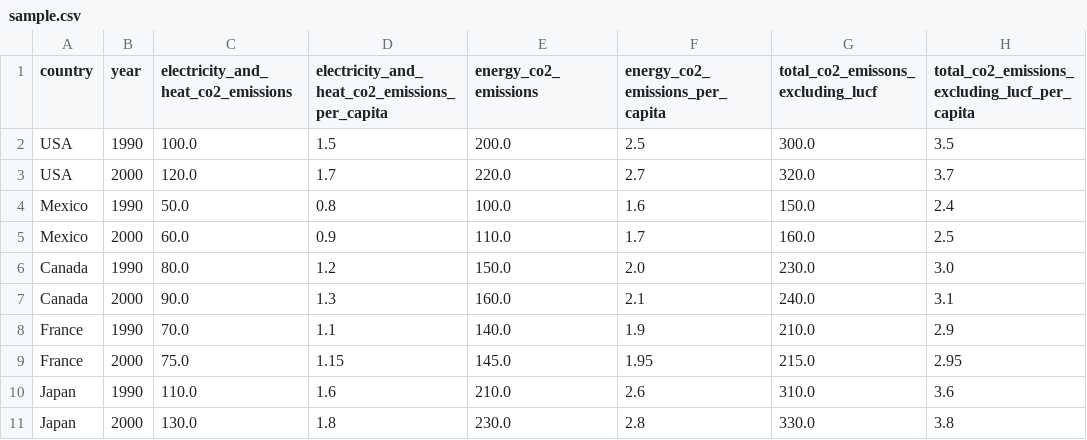
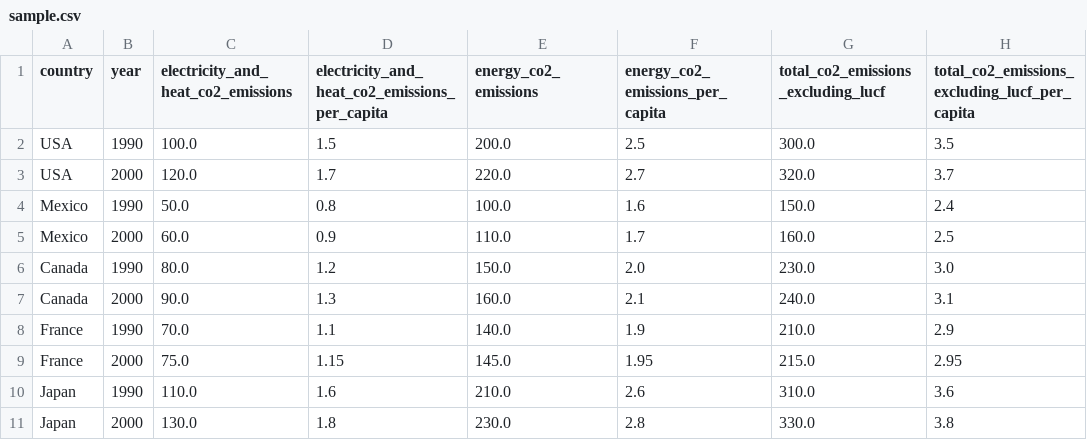
Before and after one commit to ninaagosthazi/proj2_202_sp25, a CSV file: sample.csv, drawn as a sheet.

```diff
--- a/sample.csv
+++ b/sample.csv
@@ -1,2 +1,2 @@
-country,year,electricity_and_heat_co2_emissions,electricity_and_heat_co2_emissions_per_capita,energy_co2_emissions,energy_co2_emissions_per_capita,total_co2_emissons_excluding_lucf,total_co2_emissions_excluding_lucf_per_capita
+country,year,electricity_and_heat_co2_emissions,electricity_and_heat_co2_emissions_per_capita,energy_co2_emissions,energy_co2_emissions_per_capita,total_co2_emissions_excluding_lucf,total_co2_emissions_excluding_lucf_per_capita
 USA,1990,100.0,1.5,200.0,2.5,300.0,3.5
```
Also changed, not shown: 1 other file.
